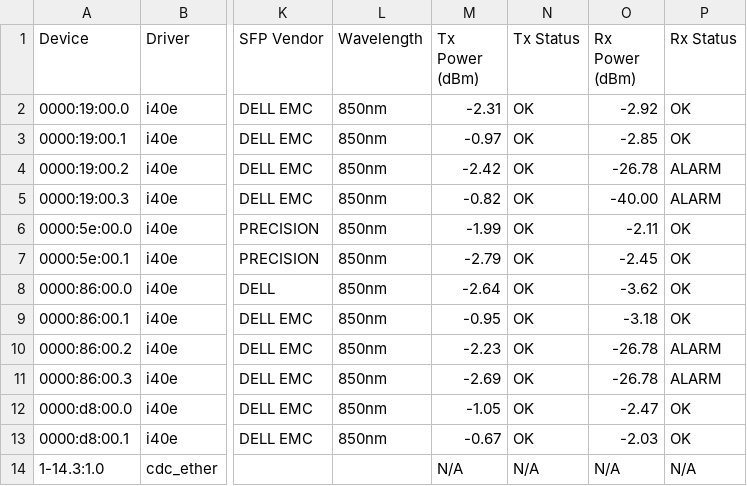
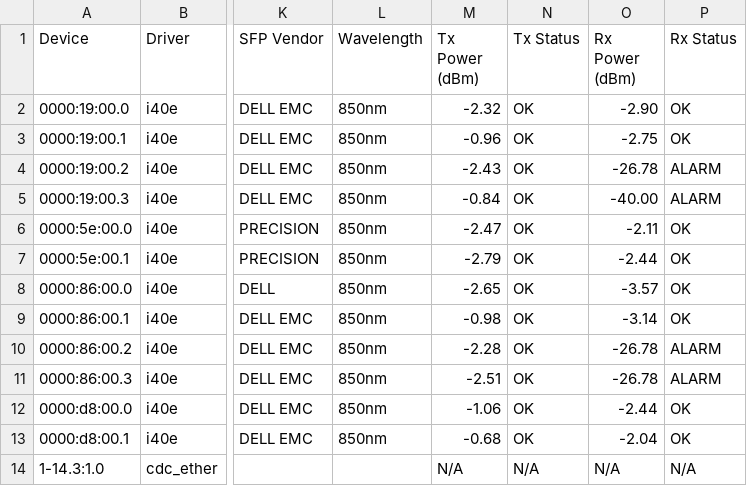
Before and after one commit to ciroiriarte/nic-xray, a CSV file: samples/csv-optics.csv, drawn as a sheet; only a part is shown, gaps mark what is left out; the diff names each change by its address in the sheet, - before the commit and + after, or states it on an @@ line.

```diff
--- a/samples/csv-optics.csv
+++ b/samples/csv-optics.csv
-M2 (Tx Power (dBm)): -2.31
+M2 (Tx Power (dBm)): -2.32
-O2 (Rx Power (dBm)): -2.92
+O2 (Rx Power (dBm)): -2.90
-M3 (Tx Power (dBm)): -0.97
+M3 (Tx Power (dBm)): -0.96
-O3 (Rx Power (dBm)): -2.85
+O3 (Rx Power (dBm)): -2.75
-M4 (Tx Power (dBm)): -2.42
+M4 (Tx Power (dBm)): -2.43
-M5 (Tx Power (dBm)): -0.82
+M5 (Tx Power (dBm)): -0.84
-M6 (Tx Power (dBm)): -1.99
+M6 (Tx Power (dBm)): -2.47
-O7 (Rx Power (dBm)): -2.45
+O7 (Rx Power (dBm)): -2.44
-M8 (Tx Power (dBm)): -2.64
+M8 (Tx Power (dBm)): -2.65
-O8 (Rx Power (dBm)): -3.62
+O8 (Rx Power (dBm)): -3.57
-M9 (Tx Power (dBm)): -0.95
+M9 (Tx Power (dBm)): -0.98
-O9 (Rx Power (dBm)): -3.18
+O9 (Rx Power (dBm)): -3.14
-M10 (Tx Power (dBm)): -2.23
+M10 (Tx Power (dBm)): -2.28
-M11 (Tx Power (dBm)): -2.69
+M11 (Tx Power (dBm)): -2.51
-M12 (Tx Power (dBm)): -1.05
+M12 (Tx Power (dBm)): -1.06
-O12 (Rx Power (dBm)): -2.47
+O12 (Rx Power (dBm)): -2.44
-M13 (Tx Power (dBm)): -0.67
+M13 (Tx Power (dBm)): -0.68
-O13 (Rx Power (dBm)): -2.03
+O13 (Rx Power (dBm)): -2.04
```
Also changed, not shown: samples/csv-all-metrics.csv, samples/csv-all.csv, 20 other files.
